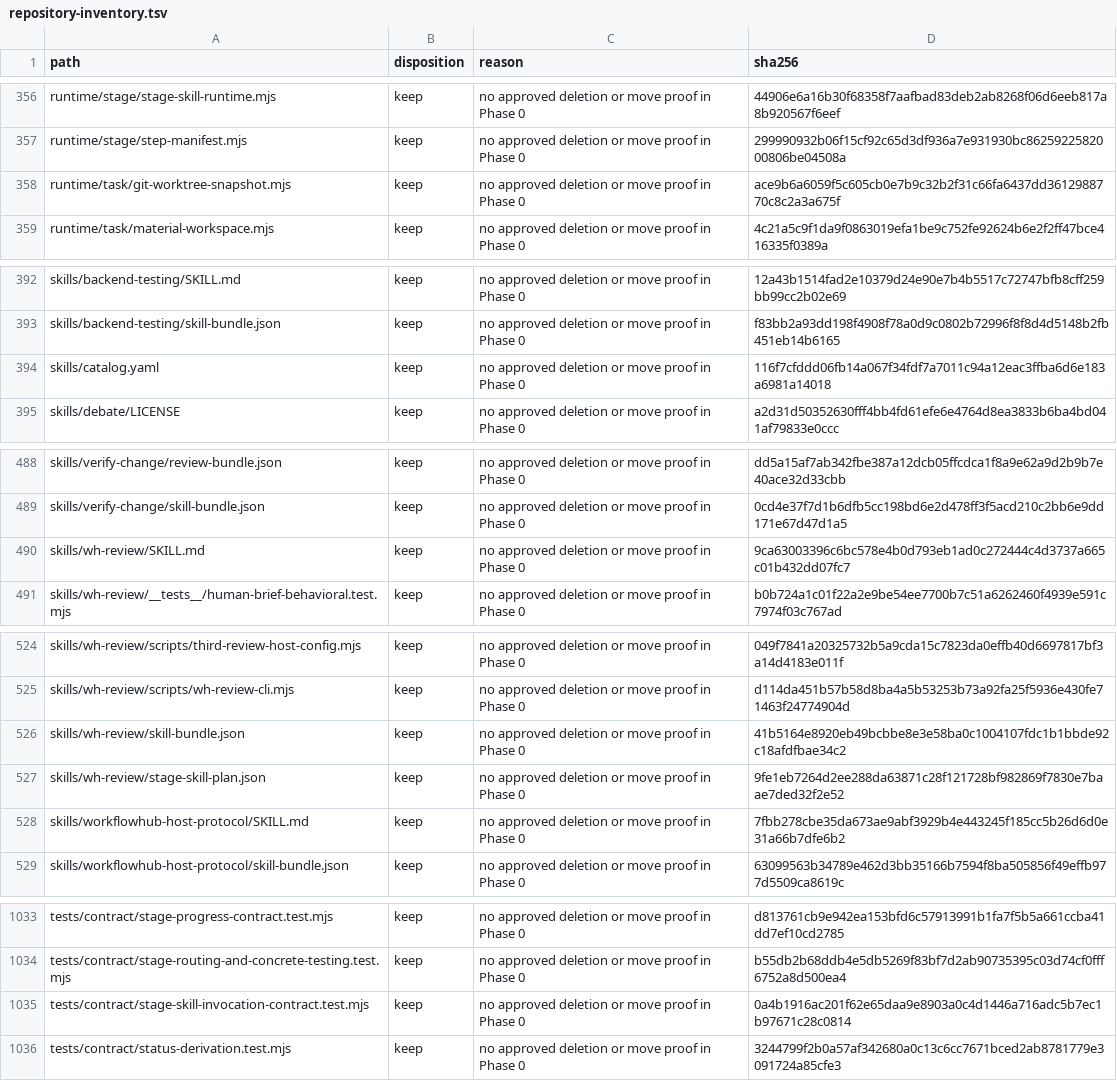
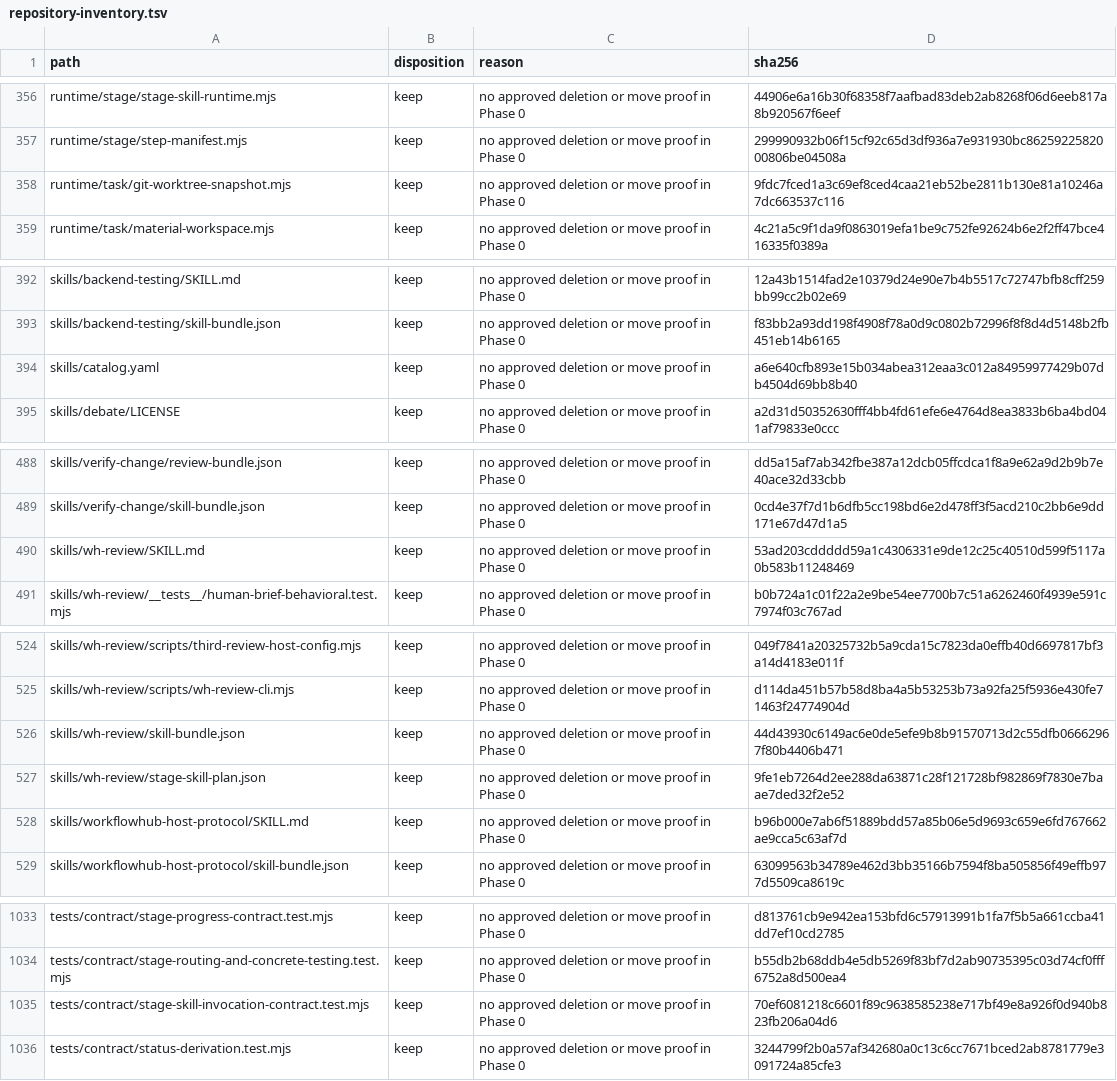
Before and after one commit to Hugh4424/workflowhub, a TSV file: docs/architecture/repository-inventory.tsv, drawn as a sheet; only a part is shown, gaps mark what is left out; the diff covers the shown part only.

```diff
--- a/docs/architecture/repository-inventory.tsv
+++ b/docs/architecture/repository-inventory.tsv
@@ -357,3 +357,3 @@ runtime/stage/stage-skill-runtime.mjs	keep	no approved deletion or move proof in
 runtime/stage/step-manifest.mjs	keep	no approved deletion or move proof in Phase 0	299990932b06f15cf92c65d3df936a7e931930bc8625922582000806be04508a
-runtime/task/git-worktree-snapshot.mjs	keep	no approved deletion or move proof in Phase 0	ace9b6a6059f5c605cb0e7b9c32b2f31c66fa6437dd3612988770c8c2a3a675f
+runtime/task/git-worktree-snapshot.mjs	keep	no approved deletion or move proof in Phase 0	9fdc7fced1a3c69ef8ced4caa21eb52be2811b130e81a10246a7dc663537c116
 runtime/task/material-workspace.mjs	keep	no approved deletion or move proof in Phase 0	4c21a5c9f1da9f0863019efa1be9c752fe92624b6e2f2ff47bce416335f0389a
@@ -393,3 +393,3 @@ skills/backend-testing/SKILL.md	keep	no approved deletion or move proof in Phase
 skills/backend-testing/skill-bundle.json	keep	no approved deletion or move proof in Phase 0	f83bb2a93dd198f4908f78a0d9c0802b72996f8f8d4d5148b2fb451eb14b6165
-skills/catalog.yaml	keep	no approved deletion or move proof in Phase 0	116f7cfddd06fb14a067f34fdf7a7011c94a12eac3ffba6d6e183a6981a14018
+skills/catalog.yaml	keep	no approved deletion or move proof in Phase 0	a6e640cfb893e15b034abea312eaa3c012a84959977429b07db4504d69bb8b40
 skills/debate/LICENSE	keep	no approved deletion or move proof in Phase 0	a2d31d50352630fff4bb4fd61efe6e4764d8ea3833b6ba4bd041af79833e0ccc
@@ -489,3 +489,3 @@ skills/verify-change/review-bundle.json	keep	no approved deletion or move proof
 skills/verify-change/skill-bundle.json	keep	no approved deletion or move proof in Phase 0	0cd4e37f7d1b6dfb5cc198bd6e2d478ff3f5acd210c2bb6e9dd171e67d47d1a5
-skills/wh-review/SKILL.md	keep	no approved deletion or move proof in Phase 0	9ca63003396c6bc578e4b0d793eb1ad0c272444c4d3737a665c01b432dd07fc7
+skills/wh-review/SKILL.md	keep	no approved deletion or move proof in Phase 0	53ad203cddddd59a1c4306331e9de12c25c40510d599f5117a0b583b11248469
 skills/wh-review/__tests__/human-brief-behavioral.test.mjs	keep	no approved deletion or move proof in Phase 0	b0b724a1c01f22a2e9be54ee7700b7c51a6262460f4939e591c7974f03c767ad
@@ -525,5 +525,5 @@ skills/wh-review/scripts/third-review-host-config.mjs	keep	no approved deletion
 skills/wh-review/scripts/wh-review-cli.mjs	keep	no approved deletion or move proof in Phase 0	d114da451b57b58d8ba4a5b53253b73a92fa25f5936e430fe71463f24774904d
-skills/wh-review/skill-bundle.json	keep	no approved deletion or move proof in Phase 0	41b5164e8920eb49bcbbe8e3e58ba0c1004107fdc1b1bbde92c18afdfbae34c2
+skills/wh-review/skill-bundle.json	keep	no approved deletion or move proof in Phase 0	44d43930c6149ac6e0de5efe9b8b91570713d2c55dfb06662967f80b4406b471
 skills/wh-review/stage-skill-plan.json	keep	no approved deletion or move proof in Phase 0	9fe1eb7264d2ee288da63871c28f121728bf982869f7830e7baae7ded32f2e52
-skills/workflowhub-host-protocol/SKILL.md	keep	no approved deletion or move proof in Phase 0	7fbb278cbe35da673ae9abf3929b4e443245f185cc5b26d6d0e31a66b7dfe6b2
+skills/workflowhub-host-protocol/SKILL.md	keep	no approved deletion or move proof in Phase 0	b96b000e7ab6f51889bdd57a85b06e5d9693c659e6fd767662ae9cca5c63af7d
 skills/workflowhub-host-protocol/skill-bundle.json	keep	no approved deletion or move proof in Phase 0	63099563b34789e462d3bb35166b7594f8ba505856f49effb977d5509ca8619c
@@ -1034,3 +1034,3 @@ tests/contract/stage-progress-contract.test.mjs	keep	no approved deletion or mov
 tests/contract/stage-routing-and-concrete-testing.test.mjs	keep	no approved deletion or move proof in Phase 0	b55db2b68ddb4e5db5269f83bf7d2ab90735395c03d74cf0fff6752a8d500ea4
-tests/contract/stage-skill-invocation-contract.test.mjs	keep	no approved deletion or move proof in Phase 0	0a4b1916ac201f62e65daa9e8903a0c4d1446a716adc5b7ec1b97671c28c0814
+tests/contract/stage-skill-invocation-contract.test.mjs	keep	no approved deletion or move proof in Phase 0	70ef6081218c6601f89c9638585238e717bf49e8a926f0d940b823fb206a04d6
 tests/contract/status-derivation.test.mjs	keep	no approved deletion or move proof in Phase 0	3244799f2b0a57af342680a0c13c6cc7671bced2ab8781779e3091724a85cfe3
```
Also changed, not shown: 3 edited cells elsewhere in this file, 4 other files.
